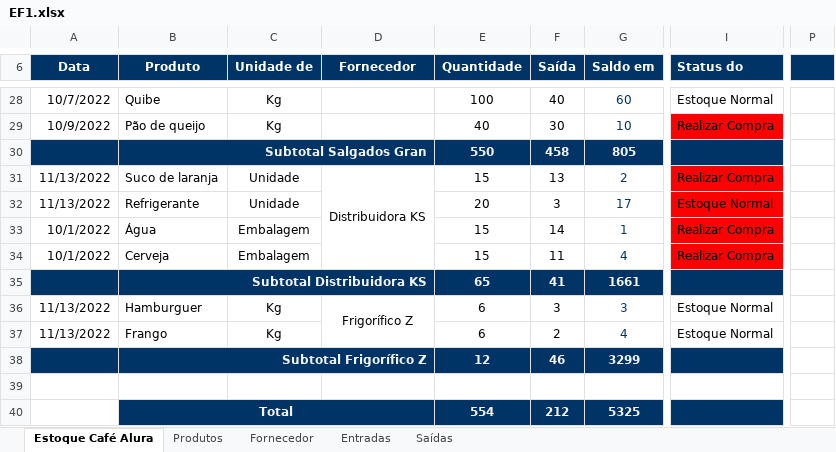
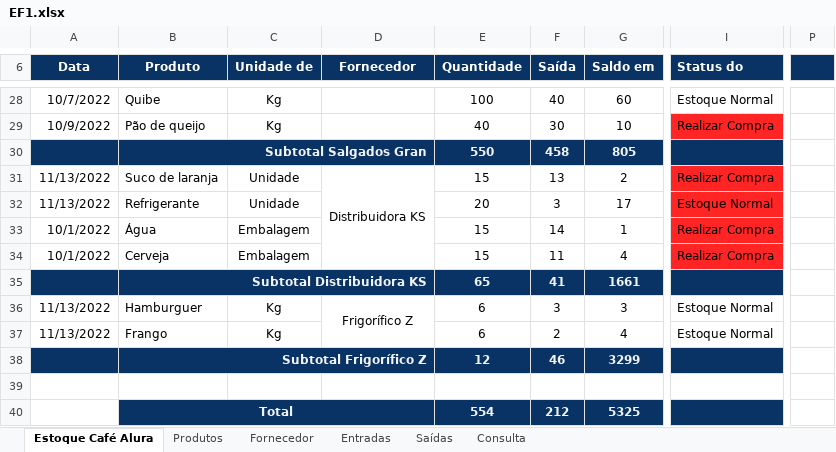
Before and after one commit to KennedyRMenezes/DataEngPills, an Excel workbook: Excel Finanças/EF1.xlsx, sheet Estoque Café Alura, drawn as a sheet; only a part is shown, gaps mark what is left out; values as stored, in another font and other column widths than the file's, no borders; charts and pictures not drawn; the diff covers the shown part only; the diff names each change by its address in the sheet, - before the commit and + after, or states it on an @@ line.

```diff
--- a/Excel Finanças/EF1.xlsx (sheet Estoque Café Alura)
+++ b/Excel Finanças/EF1.xlsx (sheet Estoque Café Alura)
+sheet tab: Consulta
-P6 fill: none
+P6 fill: #093364
-G28:G29 text colour: #003366
+G28:G29 text colour: black
-I29 fill: #FF0000
+I29 fill: #FF2525
-C30:D30 fill: none
+C30:D30 fill: #093364
-G31:G34 text colour: #003366
+G31:G34 text colour: black
-I31:I34 fill: #FF0000
+I31:I34 fill: #FF2525
-C35:D35 fill: none
+C35:D35 fill: #093364
-G36:G37 text colour: #003366
+G36:G37 text colour: black
-C38:D38 fill: none
+C38:D38 fill: #093364
-C40:D40 fill: none
+C40:D40 fill: #093364
```
Also changed, not shown: cell formats elsewhere in this sheet, sheet Produtos, sheet Entradas, sheet Saídas, sheet Fornecedor, charts or pictures, 4 other files.
